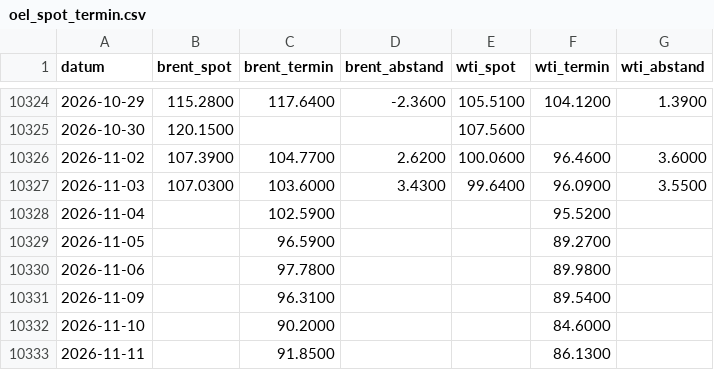
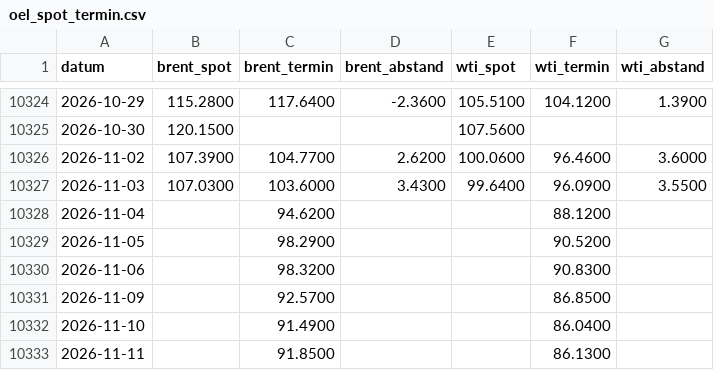
Before and after one commit to ssptpas/fws-daten, a CSV file: oel_spot_termin.csv, drawn as a sheet; only a part is shown, gaps mark what is left out.

```diff
--- a/oel_spot_termin.csv
+++ b/oel_spot_termin.csv
@@ -10327,7 +10327,7 @@ datum;brent_spot;brent_termin;brent_abstand;wti_spot;wti_termin;wti_abstand
 2026-11-03;107.0300;103.6000;3.4300;99.6400;96.0900;3.5500
-2026-11-04;;102.5900;;;95.5200;
-2026-11-05;;96.5900;;;89.2700;
-2026-11-06;;97.7800;;;89.9800;
-2026-11-09;;96.3100;;;89.5400;
-2026-11-10;;90.2000;;;84.6000;
+2026-11-04;;94.6200;;;88.1200;
+2026-11-05;;98.2900;;;90.5200;
+2026-11-06;;98.3200;;;90.8300;
+2026-11-09;;92.5700;;;86.8500;
+2026-11-10;;91.4900;;;86.0400;
 2026-11-11;;91.8500;;;86.1300;
```
Also changed, not shown: vergleichsregeln-vola.csv, 3 other files.
